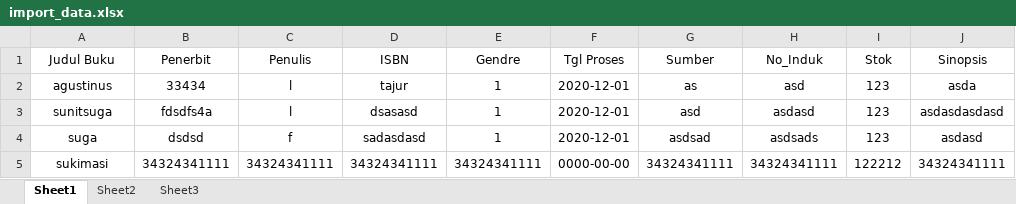
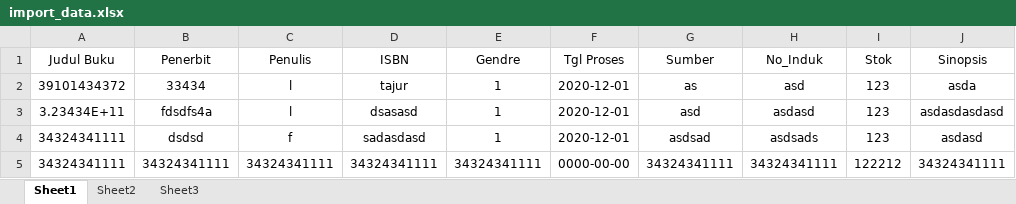
Before and after one commit to lgarin211/Laravel-APK-Perpus, an Excel workbook: excel/import_data.xlsx, sheet Sheet1, drawn as a sheet; values as stored, in another font and other column widths than the file's, no borders; the diff names each change by its address in the sheet, - before the commit and + after, or states it on an @@ line.

Commit message:
gas

```diff
--- a/excel/import_data.xlsx (sheet Sheet1)
+++ b/excel/import_data.xlsx (sheet Sheet1)
-A2 (Judul Buku): agustinus
+A2 (Judul Buku): 39101434372
-A3 (Judul Buku): sunitsuga
+A3 (Judul Buku): 3.23434E+11
-A4 (Judul Buku): suga
+A4 (Judul Buku): 34324341111
-A5 (Judul Buku): sukimasi
+A5 (Judul Buku): 34324341111
```
